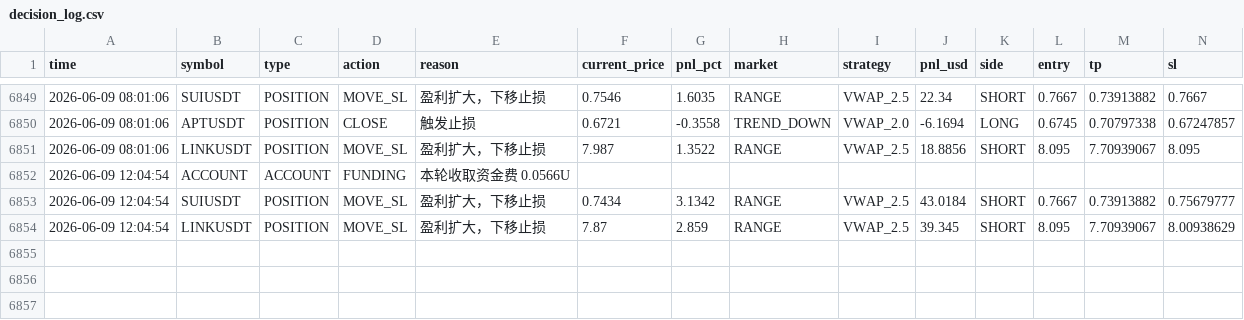
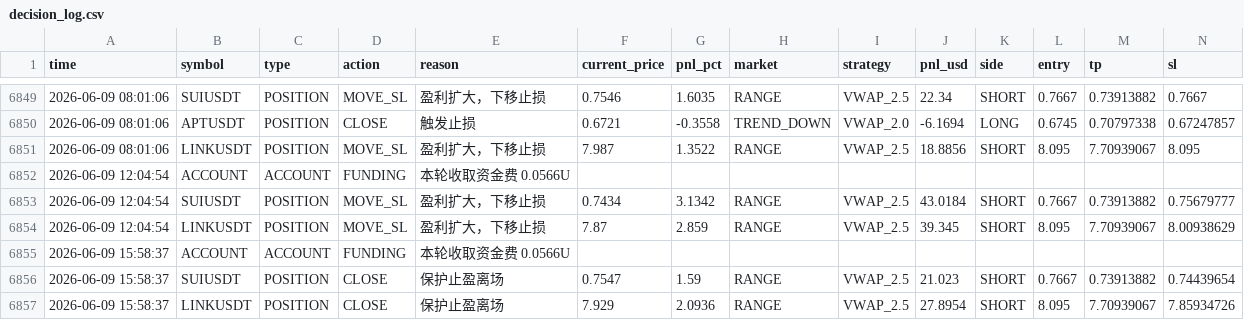
Before and after one commit to jihong0726/Back-Test, a CSV file: reports/decision_log.csv, drawn as a sheet; only a part is shown, gaps mark what is left out; rows hold the shown columns only; the diff names each change by its address in the sheet, - before the commit and + after, or states it on an @@ line.

```diff
--- a/reports/decision_log.csv
+++ b/reports/decision_log.csv
+row 6855: 2026-06-09 15:58:37 | ACCOUNT | ACCOUNT | FUNDING | 本轮收取资金费 0.0566U
+row 6856: 2026-06-09 15:58:37 | SUIUSDT | POSITION | CLOSE | 保护止盈离场 | 0.7547 | 1.59 | RANGE | VWAP_2.5 | 21.023 | SHORT | 0.7667 | 0.73913882 | 0.74439654
+row 6857: 2026-06-09 15:58:37 | LINKUSDT | POSITION | CLOSE | 保护止盈离场 | 7.929 | 2.0936 | RANGE | VWAP_2.5 | 27.8954 | SHORT | 8.095 | 7.70939067 | 7.85934726
```
Also changed, not shown: 4 other files.
